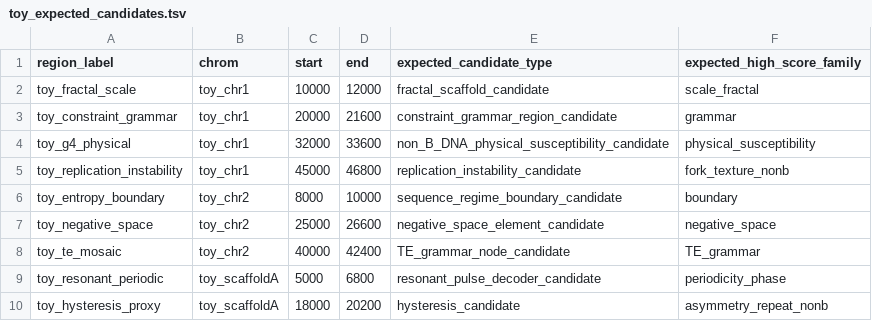
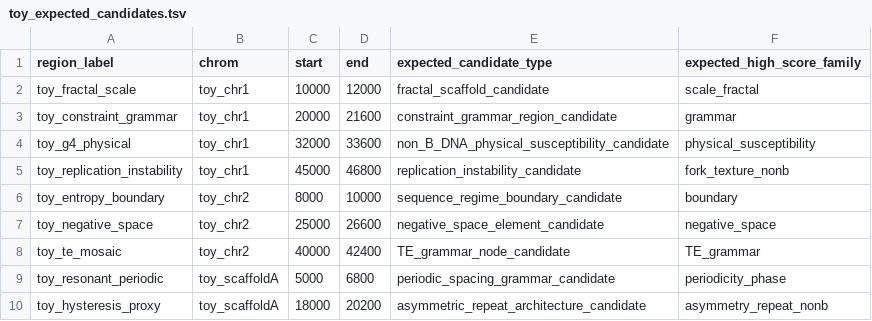
Before and after one commit to Wabanero/darkdna-observer, a TSV file: data/expected/toy_expected_candidates.tsv, drawn as a sheet.

```diff
--- a/data/expected/toy_expected_candidates.tsv
+++ b/data/expected/toy_expected_candidates.tsv
@@ -8,3 +8,3 @@ toy_negative_space	toy_chr2	25000	26600	negative_space_element_candidate	negativ
 toy_te_mosaic	toy_chr2	40000	42400	TE_grammar_node_candidate	TE_grammar
-toy_resonant_periodic	toy_scaffoldA	5000	6800	resonant_pulse_decoder_candidate	periodicity_phase
-toy_hysteresis_proxy	toy_scaffoldA	18000	20200	hysteresis_candidate	asymmetry_repeat_nonb
+toy_resonant_periodic	toy_scaffoldA	5000	6800	periodic_spacing_grammar_candidate	periodicity_phase
+toy_hysteresis_proxy	toy_scaffoldA	18000	20200	asymmetric_repeat_architecture_candidate	asymmetry_repeat_nonb
```
Also changed, not shown: data/toy/expected_candidates.tsv, 20 other files.
